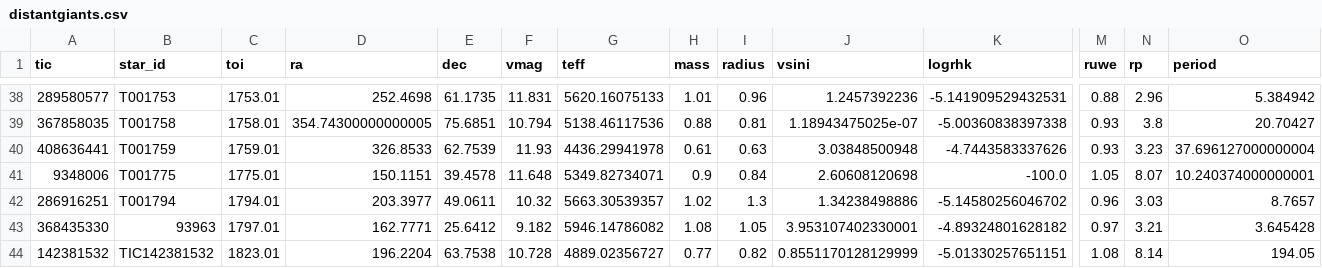
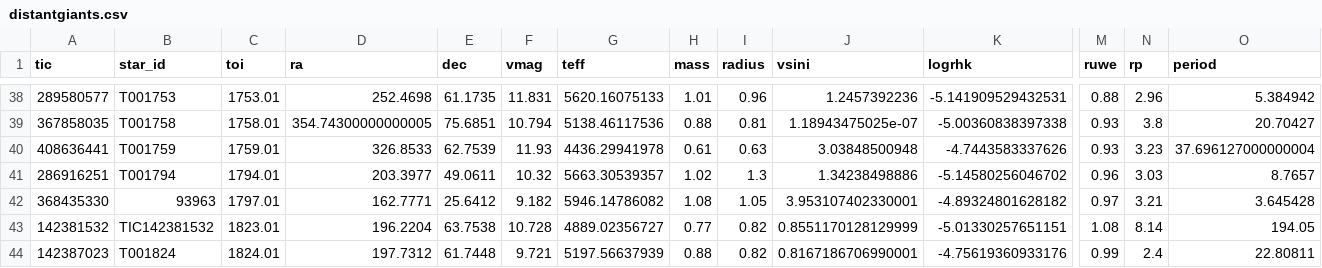
Before and after one commit to California-Planet-Search/distantgiants, a CSV file: csv/distantgiants.csv, drawn as a sheet; only a part is shown, gaps mark what is left out; the shorter side is filled out with more unchanged rows; rows hold the shown columns only; the diff names each change by its address in the sheet, - before the commit and + after, or states it on an @@ line.

```diff
--- a/csv/distantgiants.csv
+++ b/csv/distantgiants.csv
-row 41: 9348006 | T001775 | 1775.01 | 150.1151 | 39.4578 | 11.648 | 5349.82734071 | 0.9 | 0.84 | 2.60608120698 | -100.0 | 1.05 | 8.07 | 10.240374000000001
```
Also changed, not shown: csv/TKS_-_Distant_Giants_Spectroscopic_Properties.csv, csv/distantgiants_spec.csv, 11 other files.
